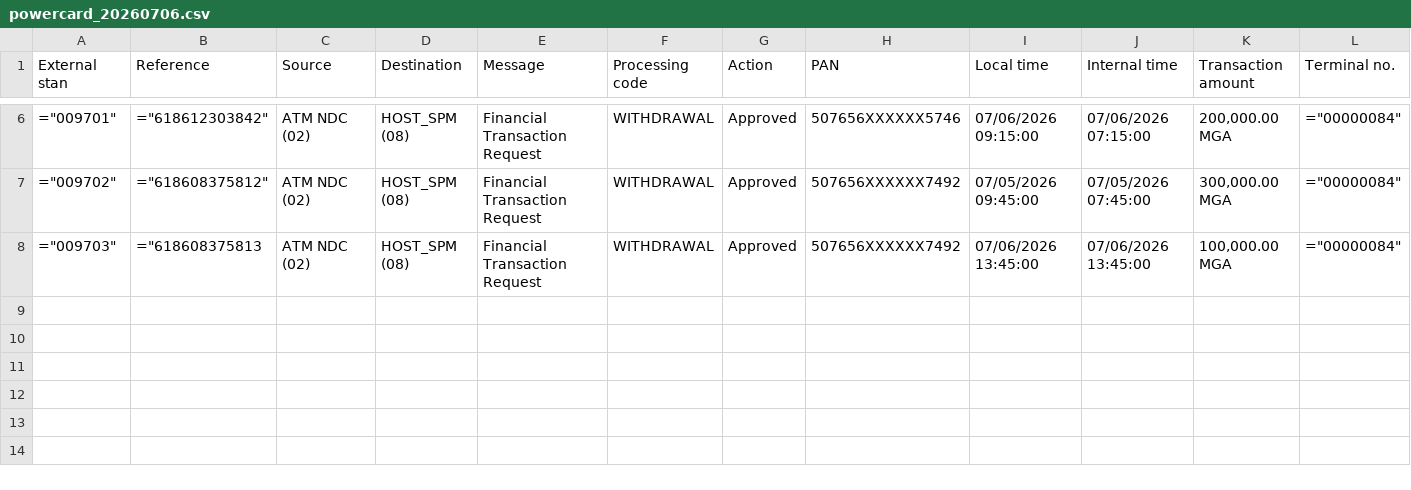
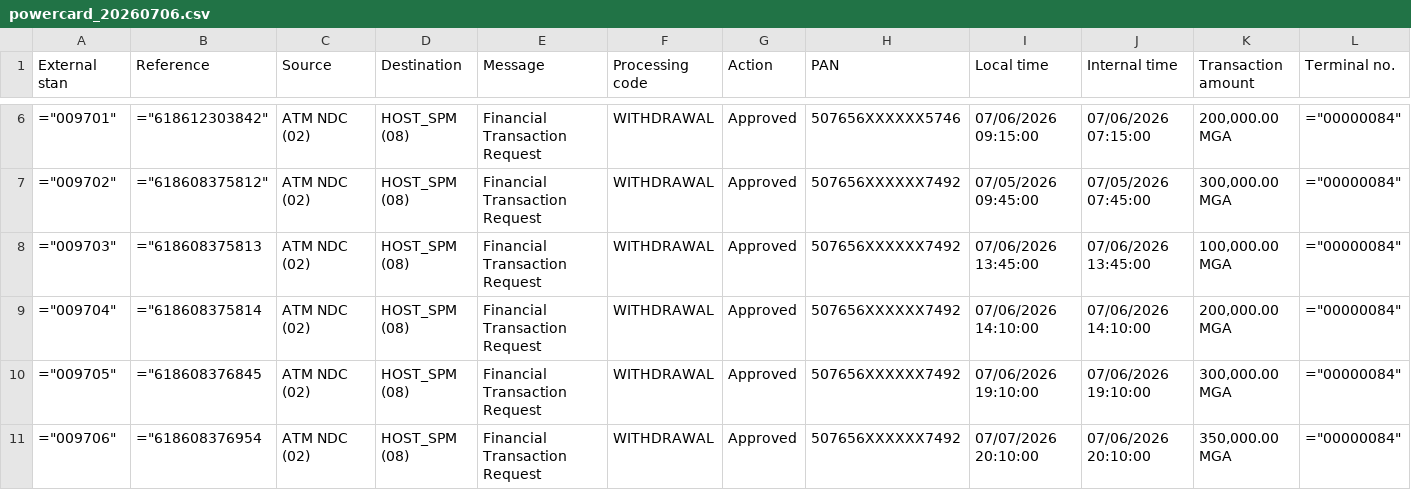
Before and after one commit to Natsyshirama/Etat_journalier, a CSV file: back_end/load_file/powercard_20260706.csv, drawn as a sheet; only a part is shown, gaps mark what is left out; rows hold the shown columns only; the diff names each change by its address in the sheet, - before the commit and + after, or states it on an @@ line.

Commit message:
change data , change initiale page

```diff
--- a/back_end/load_file/powercard_20260706.csv
+++ b/back_end/load_file/powercard_20260706.csv
+row 9: ="009704" | ="618608375814 | ATM NDC (02) | HOST_SPM (08) | Financial Transaction Request | WITHDRAWAL | Approved | 507656XXXXXX7492 | 07/06/2026 14:10:00 | 07/06/2026 14:10:00 | 200,000.00 MGA | ="00000084"
+row 10: ="009705" | ="618608376845 | ATM NDC (02) | HOST_SPM (08) | Financial Transaction Request | WITHDRAWAL | Approved | 507656XXXXXX7492 | 07/06/2026 19:10:00 | 07/06/2026 19:10:00 | 300,000.00 MGA | ="00000084"
+row 11: ="009706" | ="618608376954 | ATM NDC (02) | HOST_SPM (08) | Financial Transaction Request | WITHDRAWAL | Approved | 507656XXXXXX7492 | 07/07/2026 20:10:00 | 07/06/2026 20:10:00 | 350,000.00 MGA | ="00000084"
```
Also changed, not shown: back_end/load_file/t24_20260706.csv, 1 other file.
